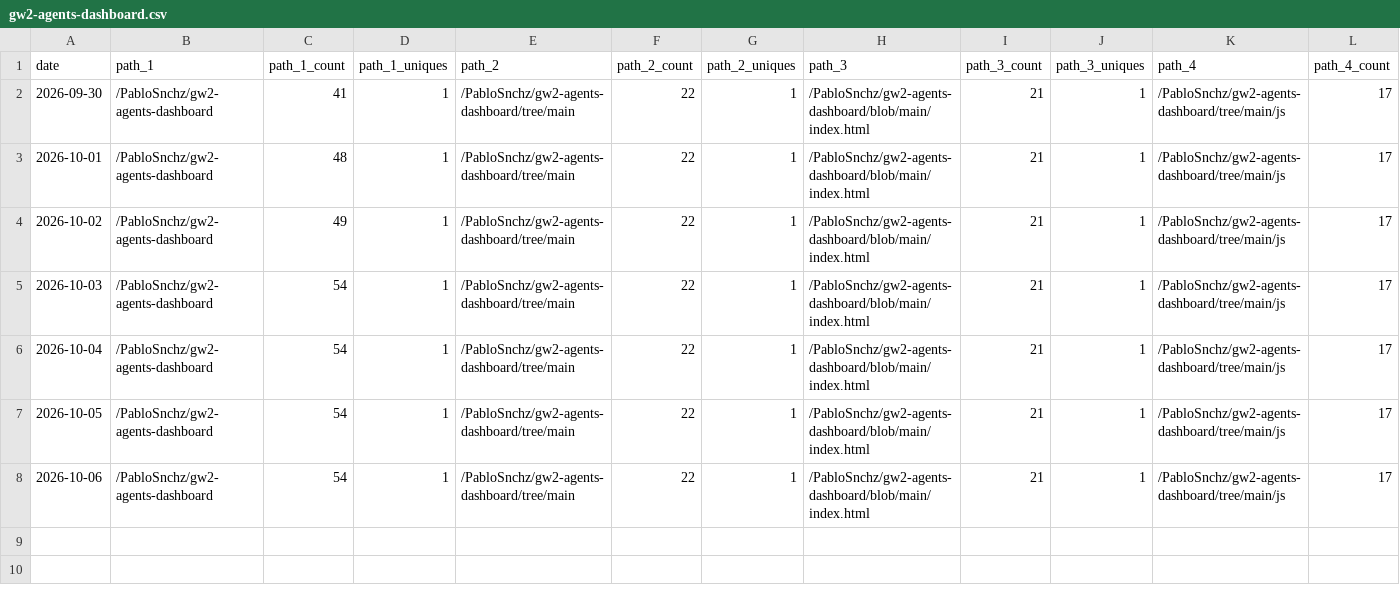
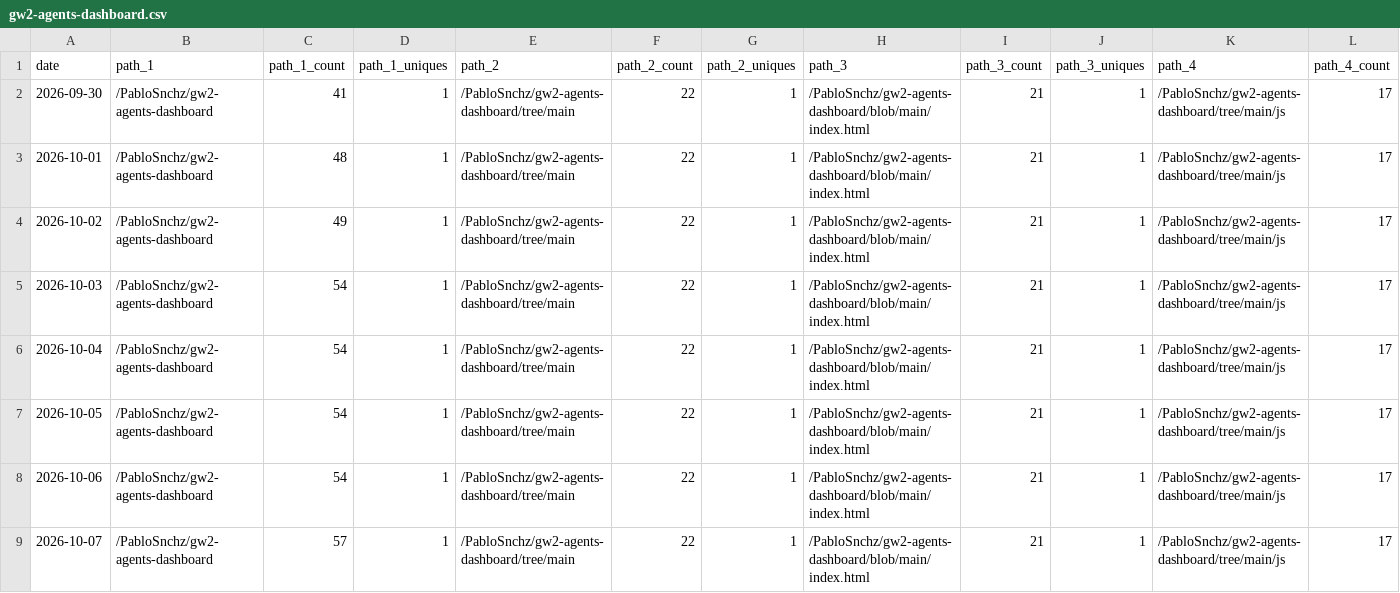
Before and after one commit to PabloSnchz/github-repo-traffic-stats, a CSV file: data/github_paths/gw2-agents-dashboard.csv, drawn as a sheet; only a part is shown; rows hold the shown columns only; the diff names each change by its address in the sheet, - before the commit and + after, or states it on an @@ line.

Commit message:
data update

```diff
--- a/data/github_paths/gw2-agents-dashboard.csv
+++ b/data/github_paths/gw2-agents-dashboard.csv
+row 9: 2026-10-07 | /PabloSnchz/gw2-agents-dashboard | 57 | 1 | /PabloSnchz/gw2-agents-dashboard/tree/main | 22 | 1 | /PabloSnchz/gw2-agents-dashboard/blob/main/index.html | 21 | 1 | /PabloSnchz/gw2-agents-dashboard/tree/main/js | 17
```
Also changed, not shown: data/github_paths/gw2-metrics-dashboard.csv, data/github_paths/gw2-wallet-agents.csv, 5 other files.
